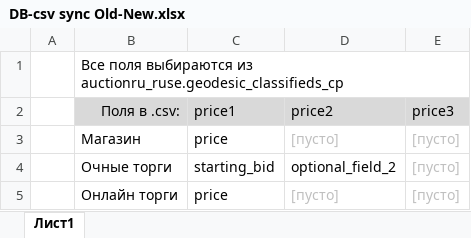
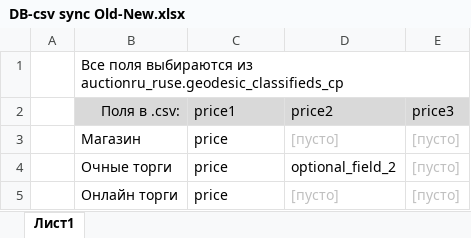
Before and after one commit to srgg6701/auction-ruseasons, an Excel workbook: _docs/DB-csv sync Old-New.xlsx, sheet Лист1, drawn as a sheet; values as stored, in another font and other column widths than the file's, no borders; the diff names each change by its address in the sheet, - before the commit and + after, or states it on an @@ line.

```diff
--- a/_docs/DB-csv sync Old-New.xlsx (sheet Лист1)
+++ b/_docs/DB-csv sync Old-New.xlsx (sheet Лист1)
-C4 (price1): starting_bid
+C4 (price1): price
```
Also changed, not shown: 2 other files.
